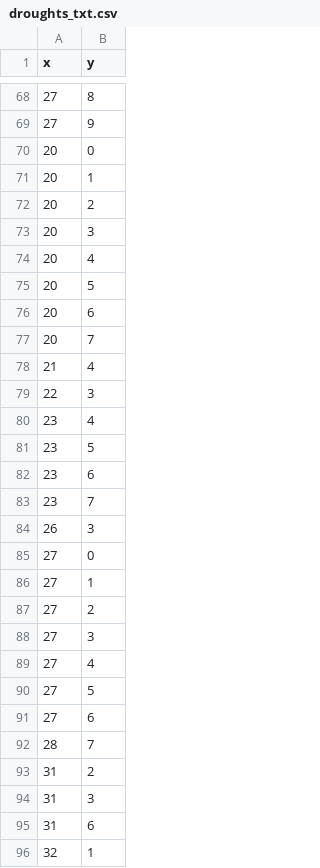
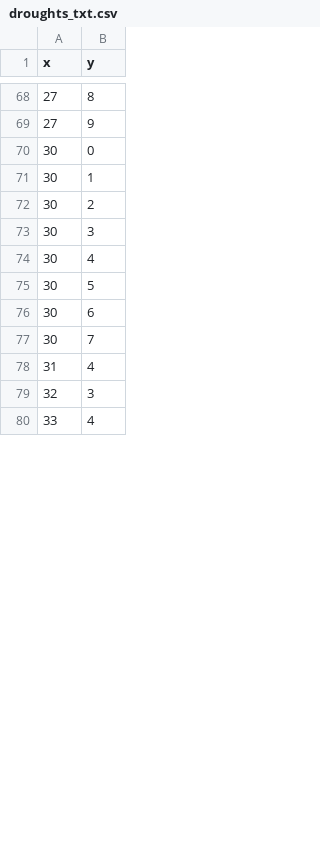
Before and after one commit to climdata/drought2019, a CSV file: data/droughts_txt.csv, drawn as a sheet; only a part is shown, gaps mark what is left out; the shorter side is filled out with more unchanged rows; the diff covers the shown part only.

Commit message:
Shifted letters

```diff
--- a/data/droughts_txt.csv
+++ b/data/droughts_txt.csv
@@ -69,28 +69,11 @@
 27,9
-20,0
-20,1
-20,2
-20,3
-20,4
-20,5
-20,6
-20,7
-21,4
-22,3
-23,4
-23,5
-23,6
-23,7
-26,3
-27,0
-27,1
-27,2
-27,3
-27,4
-27,5
-27,6
-28,7
-31,2
-31,3
-31,6
-32,1
+30,0
+30,1
+30,2
+30,3
+30,4
+30,5
+30,6
+30,7
+31,4
+32,3
```
Also changed, not shown: 26 added rows and 9 removed rows elsewhere in this file.
